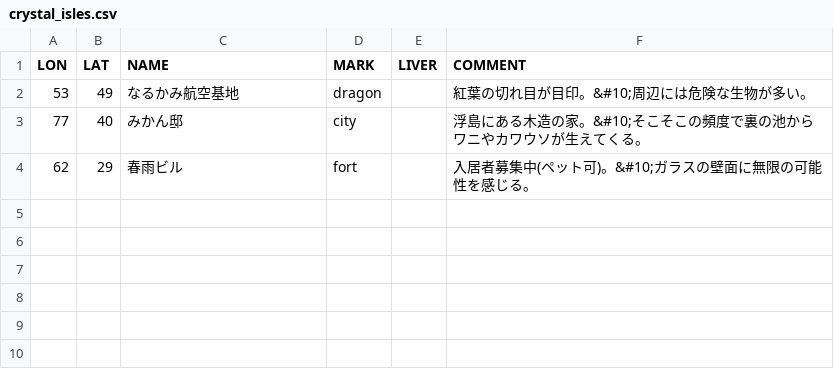
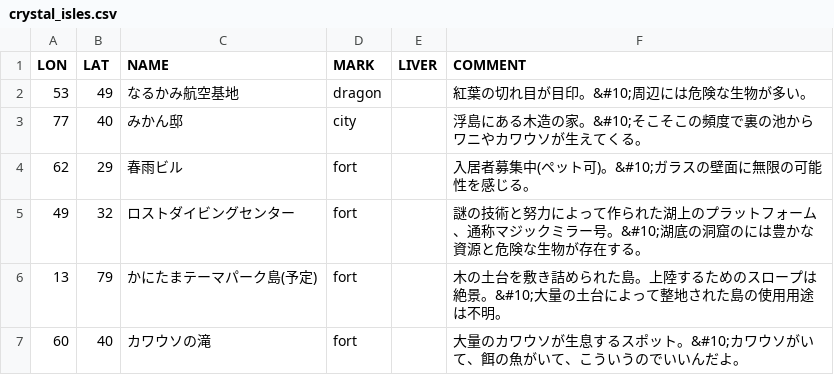
Before and after one commit to airmikan/ark, a CSV file: crystal_isles.csv, drawn as a sheet; the diff names each change by its address in the sheet, - before the commit and + after, or states it on an @@ line.

Commit message:
Add files via upload

```diff
--- a/crystal_isles.csv
+++ b/crystal_isles.csv
+row 5: 49 | 32 | ロストダイビングセンター | fort |  | 謎の技術と努力によって作られた湖上のプラットフォーム、通称マジックミラー号。&#10;湖底の洞窟のには豊かな資源と危険な生物が存在する。
+row 6: 13 | 79 | かにたまテーマパーク島(予定) | fort |  | 木の土台を敷き詰められた島。上陸するためのスロープは絶景。&#10;大量の土台によって整地された島の使用用途は不明。
+row 7: 60 | 40 | カワウソの滝 | fort |  | 大量のカワウソが生息するスポット。&#10;カワウソがいて、餌の魚がいて、こういうのでいいんだよ。
```
